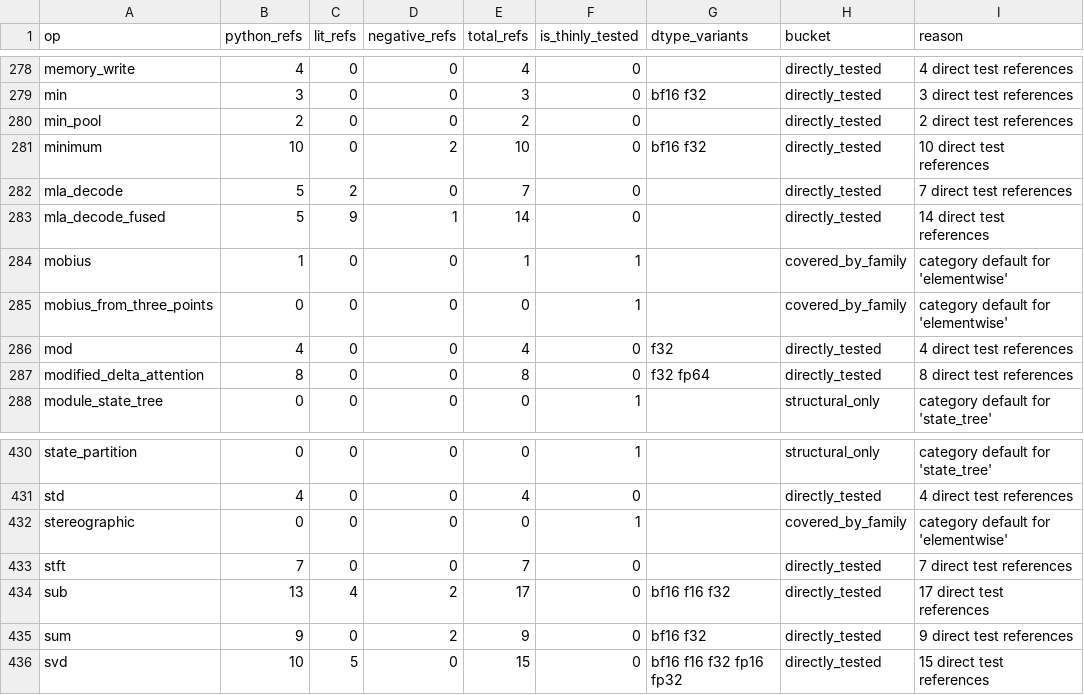
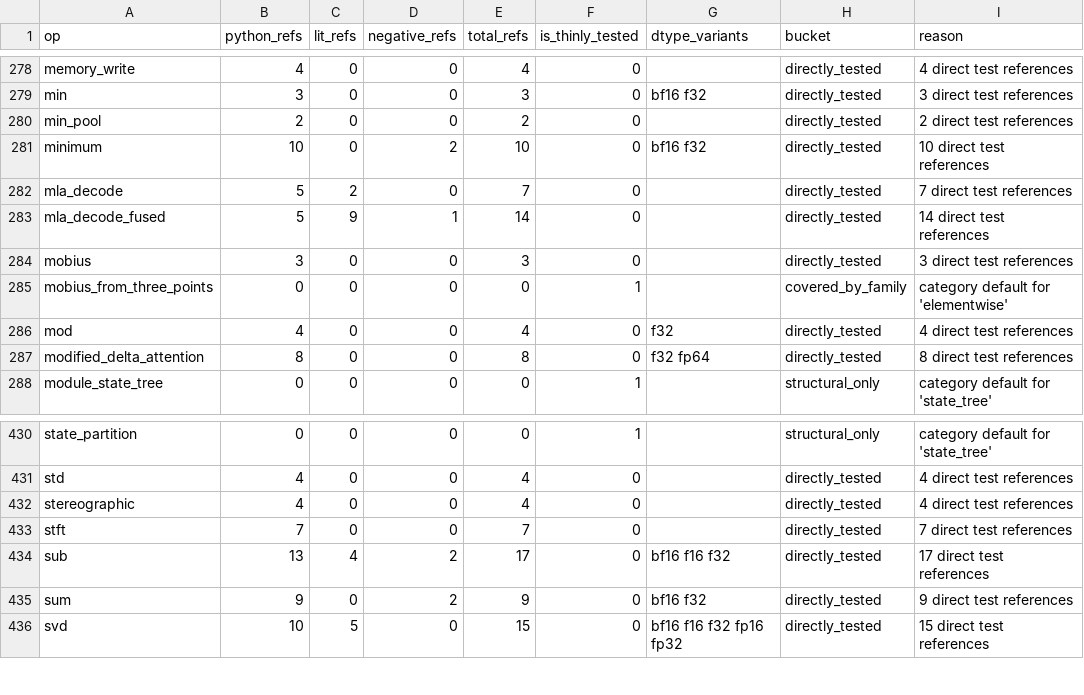
Before and after one commit to gstoner/tessera, a CSV file: docs/audit/generated/test_coverage.csv, drawn as a sheet; only a part is shown, gaps mark what is left out.

```diff
--- a/docs/audit/generated/test_coverage.csv
+++ b/docs/audit/generated/test_coverage.csv
@@ -283,3 +283,3 @@ mla_decode,5,2,0,7,0,,directly_tested,7 direct test references
 mla_decode_fused,5,9,1,14,0,,directly_tested,14 direct test references
-mobius,1,0,0,1,1,,covered_by_family,category default for 'elementwise'
+mobius,3,0,0,3,0,,directly_tested,3 direct test references
 mobius_from_three_points,0,0,0,0,1,,covered_by_family,category default for 'elementwise'
@@ -431,3 +431,3 @@ state_partition,0,0,0,0,1,,structural_only,category default for 'state_tree'
 std,4,0,0,4,0,,directly_tested,4 direct test references
-stereographic,0,0,0,0,1,,covered_by_family,category default for 'elementwise'
+stereographic,4,0,0,4,0,,directly_tested,4 direct test references
 stft,7,0,0,7,0,,directly_tested,7 direct test references
```
Also changed, not shown: docs/audit/generated/runtime_execution_matrix.csv, 8 other files.
